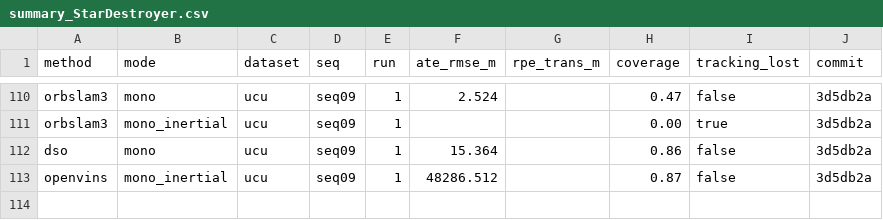
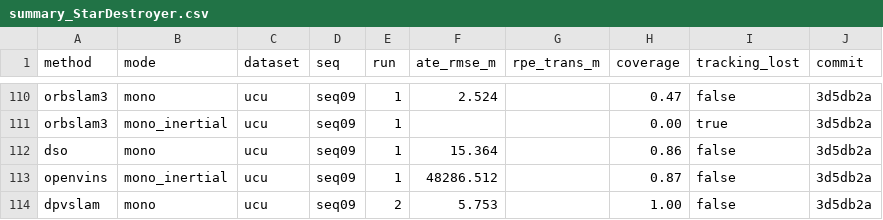
Before and after one commit to oToTak/slam-project-methods, a CSV file: results/summary_StarDestroyer.csv, drawn as a sheet; only a part is shown, gaps mark what is left out; the diff names each change by its address in the sheet, - before the commit and + after, or states it on an @@ line.

```diff
--- a/results/summary_StarDestroyer.csv
+++ b/results/summary_StarDestroyer.csv
+row 114: dpvslam | mono | ucu | seq09 | 2 | 5.753 |  | 1.00 | false | 3d5db2a
```
Also changed, not shown: results/summary_extra_StarDestroyer.csv, 7 other files.
